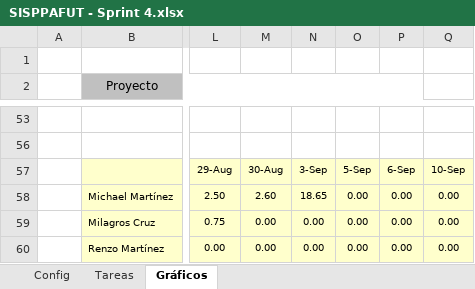
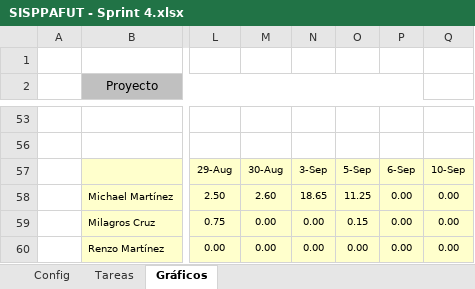
Before and after one commit to michaelrmartinezm/sisppafut, an Excel workbook: Documentos/SISPPAFUT - Sprint 4.xlsx, sheet Gráficos, drawn as a sheet; only a part is shown, gaps mark what is left out; values as stored, in another font and other column widths than the file's, no borders; charts and pictures not drawn; the diff names each change by its address in the sheet, - before the commit and + after, or states it on an @@ line.

```diff
--- a/Documentos/SISPPAFUT - Sprint 4.xlsx (sheet Gráficos)
+++ b/Documentos/SISPPAFUT - Sprint 4.xlsx (sheet Gráficos)
-O58: 0.00
+O58: 11.25
-O59: 0.00
+O59: 0.15
```
Also changed, not shown: sheet Tareas, hidden cells, charts or pictures, 1 other file.
